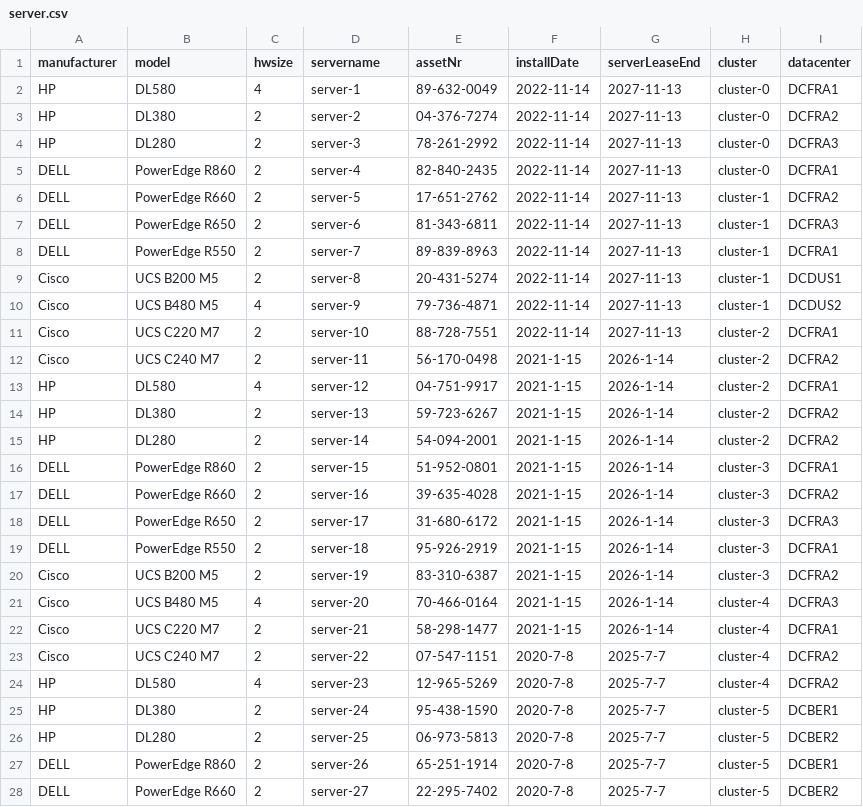
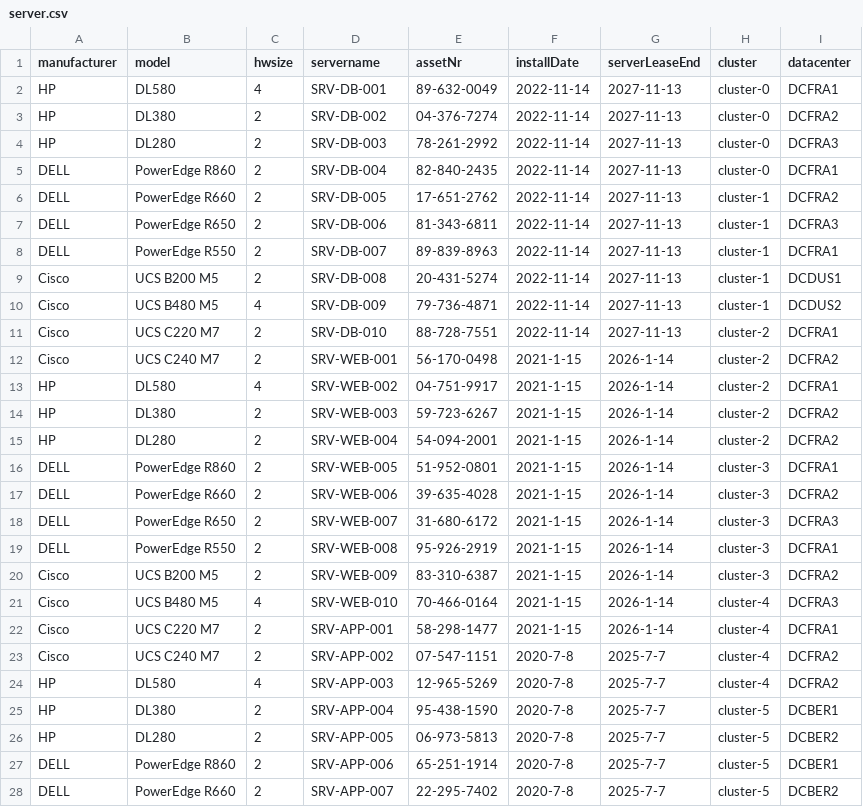
Before and after one commit to neo4j-field/itservicegraph, a CSV file: data/server.csv, drawn as a sheet; only a part is shown; the diff covers the shown part only.

```diff
--- a/data/server.csv
+++ b/data/server.csv
@@ -1,28 +1,28 @@
 manufacturer,model,hwsize,servername,assetNr,installDate,serverLeaseEnd,cluster,datacenter
-HP,DL580,4,server-1,89-632-0049,2022-11-14,2027-11-13,cluster-0,DCFRA1
-HP,DL380,2,server-2,04-376-7274,2022-11-14,2027-11-13,cluster-0,DCFRA2
-HP,DL280,2,server-3,78-261-2992,2022-11-14,2027-11-13,cluster-0,DCFRA3
-DELL,PowerEdge R860,2,server-4,82-840-2435,2022-11-14,2027-11-13,cluster-0,DCFRA1
-DELL,PowerEdge R660,2,server-5,17-651-2762,2022-11-14,2027-11-13,cluster-1,DCFRA2
-DELL,PowerEdge R650,2,server-6,81-343-6811,2022-11-14,2027-11-13,cluster-1,DCFRA3
-DELL,PowerEdge R550,2,server-7,89-839-8963,2022-11-14,2027-11-13,cluster-1,DCFRA1
-Cisco,UCS B200 M5,2,server-8,20-431-5274,2022-11-14,2027-11-13,cluster-1,DCDUS1
-Cisco,UCS B480 M5,4,server-9,79-736-4871,2022-11-14,2027-11-13,cluster-1,DCDUS2
-Cisco,UCS C220 M7,2,server-10,88-728-7551,2022-11-14,2027-11-13,cluster-2,DCFRA1
-Cisco,UCS C240 M7,2,server-11,56-170-0498,2021-1-15,2026-1-14,cluster-2,DCFRA2
-HP,DL580,4,server-12,04-751-9917,2021-1-15,2026-1-14,cluster-2,DCFRA1
-HP,DL380,2,server-13,59-723-6267,2021-1-15,2026-1-14,cluster-2,DCFRA2
-HP,DL280,2,server-14,54-094-2001,2021-1-15,2026-1-14,cluster-2,DCFRA2
-DELL,PowerEdge R860,2,server-15,51-952-0801,2021-1-15,2026-1-14,cluster-3,DCFRA1
-DELL,PowerEdge R660,2,server-16,39-635-4028,2021-1-15,2026-1-14,cluster-3,DCFRA2
-DELL,PowerEdge R650,2,server-17,31-680-6172,2021-1-15,2026-1-14,cluster-3,DCFRA3
-DELL,PowerEdge R550,2,server-18,95-926-2919,2021-1-15,2026-1-14,cluster-3,DCFRA1
-Cisco,UCS B200 M5,2,server-19,83-310-6387,2021-1-15,2026-1-14,cluster-3,DCFRA2
-Cisco,UCS B480 M5,4,server-20,70-466-0164,2021-1-15,2026-1-14,cluster-4,DCFRA3
-Cisco,UCS C220 M7,2,server-21,58-298-1477,2021-1-15,2026-1-14,cluster-4,DCFRA1
-Cisco,UCS C240 M7,2,server-22,07-547-1151,2020-7-8,2025-7-7,cluster-4,DCFRA2
-HP,DL580,4,server-23,12-965-5269,2020-7-8,2025-7-7,cluster-4,DCFRA2
-HP,DL380,2,server-24,95-438-1590,2020-7-8,2025-7-7,cluster-5,DCBER1
-HP,DL280,2,server-25,06-973-5813,2020-7-8,2025-7-7,cluster-5,DCBER2
-DELL,PowerEdge R860,2,server-26,65-251-1914,2020-7-8,2025-7-7,cluster-5,DCBER1
-DELL,PowerEdge R660,2,server-27,22-295-7402,2020-7-8,2025-7-7,cluster-5,DCBER2
+HP,DL580,4,SRV-DB-001,89-632-0049,2022-11-14,2027-11-13,cluster-0,DCFRA1
+HP,DL380,2,SRV-DB-002,04-376-7274,2022-11-14,2027-11-13,cluster-0,DCFRA2
+HP,DL280,2,SRV-DB-003,78-261-2992,2022-11-14,2027-11-13,cluster-0,DCFRA3
+DELL,PowerEdge R860,2,SRV-DB-004,82-840-2435,2022-11-14,2027-11-13,cluster-0,DCFRA1
+DELL,PowerEdge R660,2,SRV-DB-005,17-651-2762,2022-11-14,2027-11-13,cluster-1,DCFRA2
+DELL,PowerEdge R650,2,SRV-DB-006,81-343-6811,2022-11-14,2027-11-13,cluster-1,DCFRA3
+DELL,PowerEdge R550,2,SRV-DB-007,89-839-8963,2022-11-14,2027-11-13,cluster-1,DCFRA1
+Cisco,UCS B200 M5,2,SRV-DB-008,20-431-5274,2022-11-14,2027-11-13,cluster-1,DCDUS1
+Cisco,UCS B480 M5,4,SRV-DB-009,79-736-4871,2022-11-14,2027-11-13,cluster-1,DCDUS2
+Cisco,UCS C220 M7,2,SRV-DB-010,88-728-7551,2022-11-14,2027-11-13,cluster-2,DCFRA1
+Cisco,UCS C240 M7,2,SRV-WEB-001,56-170-0498,2021-1-15,2026-1-14,cluster-2,DCFRA2
+HP,DL580,4,SRV-WEB-002,04-751-9917,2021-1-15,2026-1-14,cluster-2,DCFRA1
+HP,DL380,2,SRV-WEB-003,59-723-6267,2021-1-15,2026-1-14,cluster-2,DCFRA2
+HP,DL280,2,SRV-WEB-004,54-094-2001,2021-1-15,2026-1-14,cluster-2,DCFRA2
+DELL,PowerEdge R860,2,SRV-WEB-005,51-952-0801,2021-1-15,2026-1-14,cluster-3,DCFRA1
+DELL,PowerEdge R660,2,SRV-WEB-006,39-635-4028,2021-1-15,2026-1-14,cluster-3,DCFRA2
+DELL,PowerEdge R650,2,SRV-WEB-007,31-680-6172,2021-1-15,2026-1-14,cluster-3,DCFRA3
+DELL,PowerEdge R550,2,SRV-WEB-008,95-926-2919,2021-1-15,2026-1-14,cluster-3,DCFRA1
+Cisco,UCS B200 M5,2,SRV-WEB-009,83-310-6387,2021-1-15,2026-1-14,cluster-3,DCFRA2
+Cisco,UCS B480 M5,4,SRV-WEB-010,70-466-0164,2021-1-15,2026-1-14,cluster-4,DCFRA3
+Cisco,UCS C220 M7,2,SRV-APP-001,58-298-1477,2021-1-15,2026-1-14,cluster-4,DCFRA1
+Cisco,UCS C240 M7,2,SRV-APP-002,07-547-1151,2020-7-8,2025-7-7,cluster-4,DCFRA2
+HP,DL580,4,SRV-APP-003,12-965-5269,2020-7-8,2025-7-7,cluster-4,DCFRA2
+HP,DL380,2,SRV-APP-004,95-438-1590,2020-7-8,2025-7-7,cluster-5,DCBER1
+HP,DL280,2,SRV-APP-005,06-973-5813,2020-7-8,2025-7-7,cluster-5,DCBER2
+DELL,PowerEdge R860,2,SRV-APP-006,65-251-1914,2020-7-8,2025-7-7,cluster-5,DCBER1
+DELL,PowerEdge R660,2,SRV-APP-007,22-295-7402,2020-7-8,2025-7-7,cluster-5,DCBER2
```
Also changed, not shown: 60 edited cells elsewhere in this file, data/rz-sections-server.csv, data/server-app-service-customer.csv.
